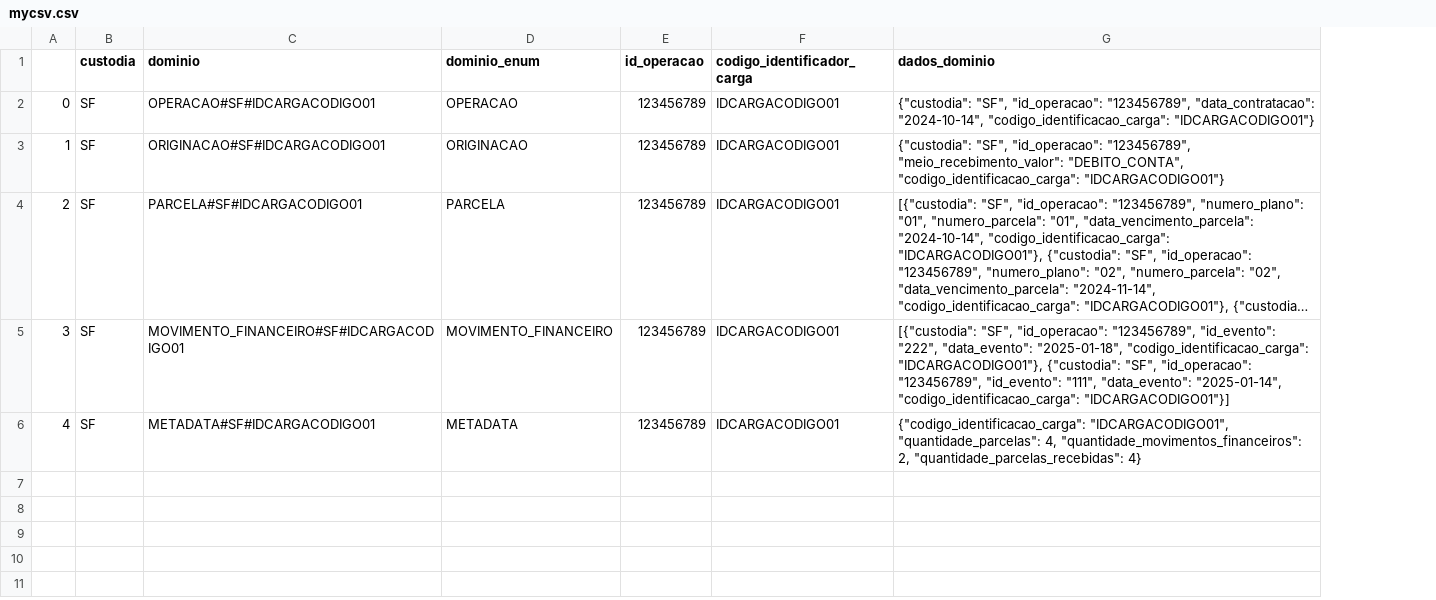
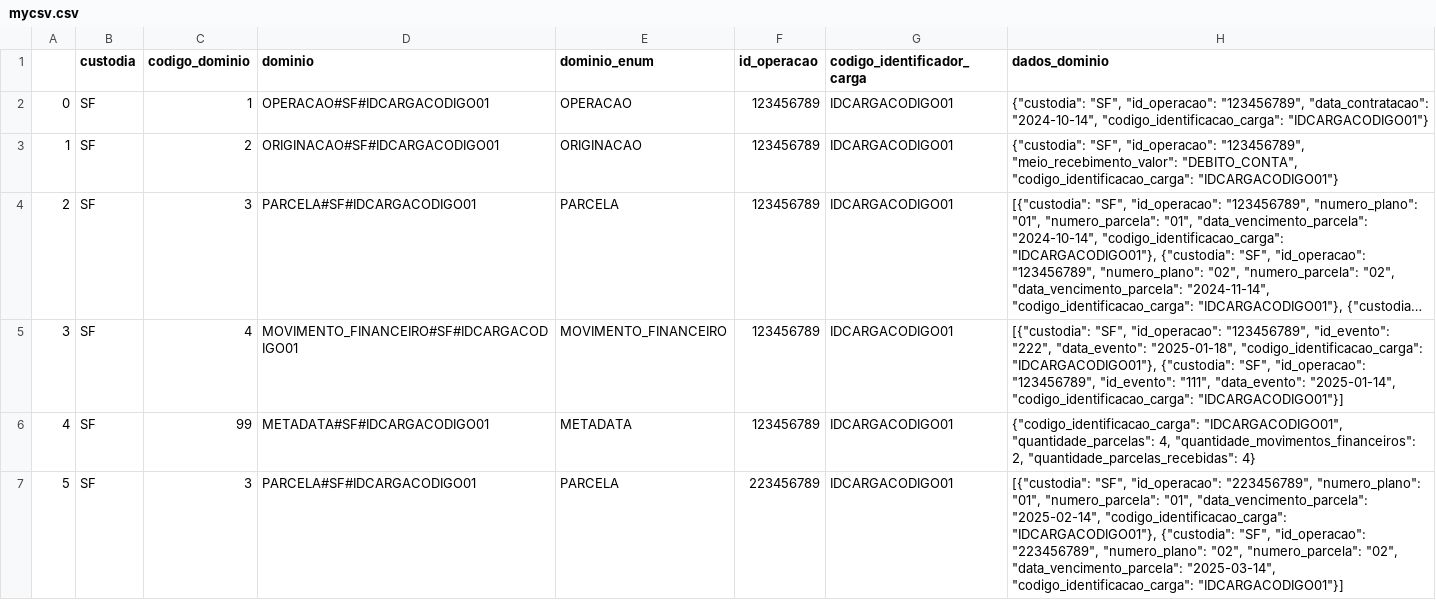
Before and after one commit to joaopedroa/Glue-Job, a CSV file: mycsv.csv, drawn as a sheet; long unchanged cells end in …; the diff names each change by its address in the sheet, - before the commit and + after, or states it on an @@ line.

Commit message:
Finalizando democratização de dados

```diff
--- a/mycsv.csv
+++ b/mycsv.csv
+column C (codigo_dominio), rows 2-6: 1 | 2 | 3 | 4 | 99
+row 7: 5 | SF | 3 | PARCELA#SF#IDCARGACODIGO01 | PARCELA | 223456789 | IDCARGACODIGO01 | [{"custodia": "SF", "id_operacao": "223456789", "numero_plano": "01", "numero_parcela": "01", "data_vencimento_parcela": "2025-02-14", "codigo_identificacao_carga": "IDCARGACODIGO01"}, {"custodia": "SF", "id_operacao": "223456789", "numero_plano": "02", "numero_parcela": "02", "data_vencimento_parcela": "2025-03-14", "codigo_identificacao_carga": "IDCARGACODIGO01"}]
```
Also changed, not shown: 10 other files.
